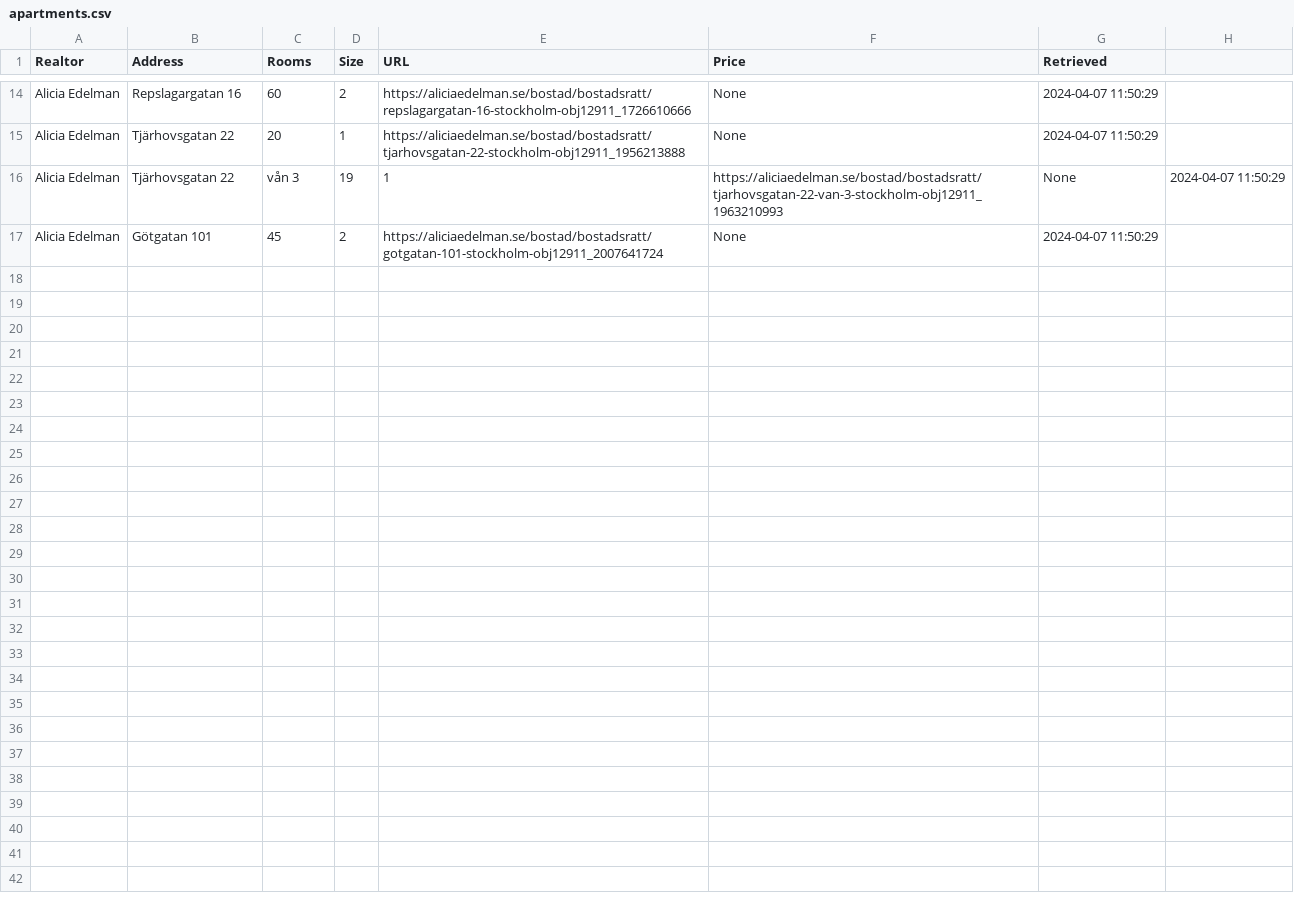
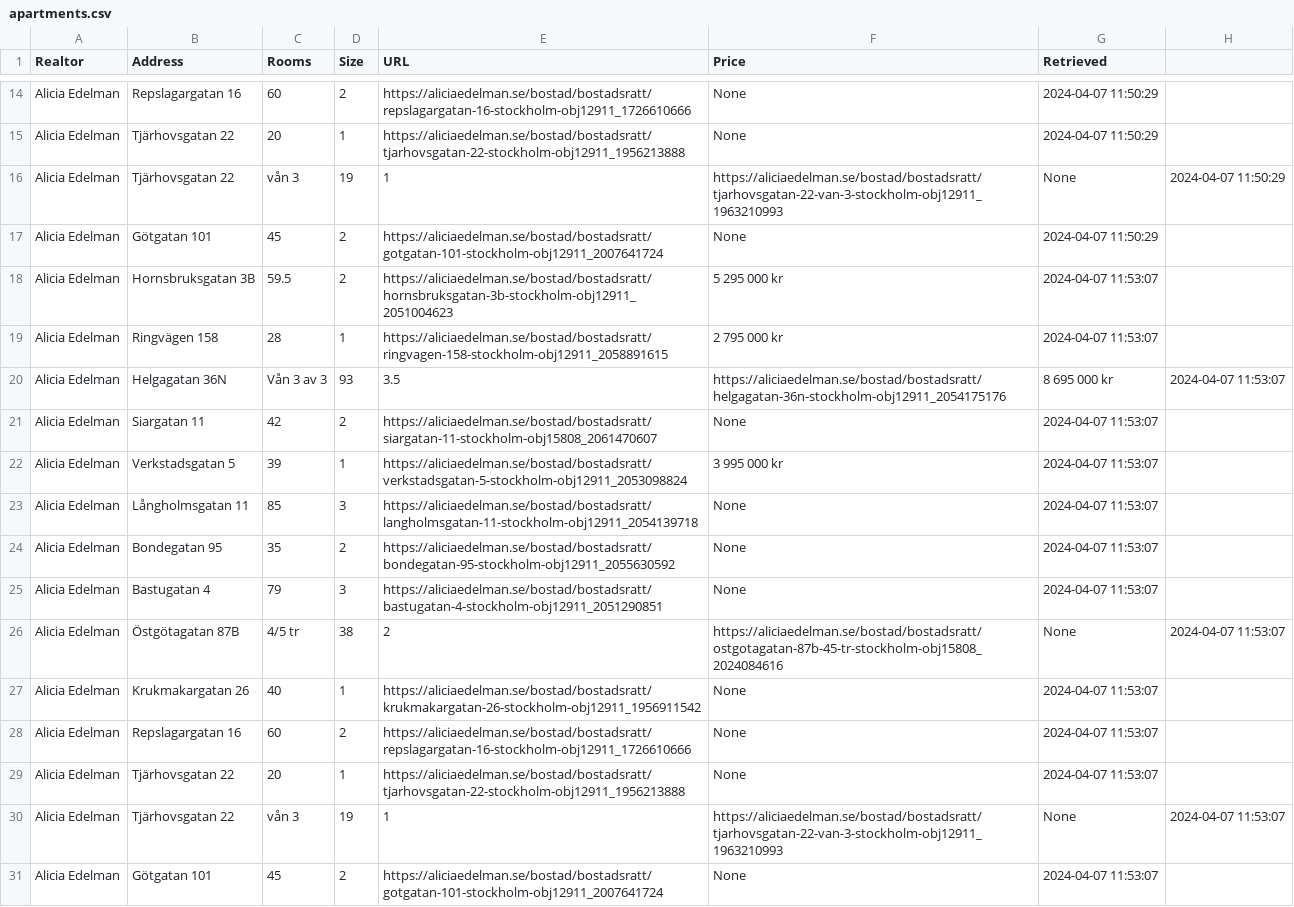
Before and after one commit to viktorvol/app-artments, a CSV file: apartments.csv, drawn as a sheet; only a part is shown, gaps mark what is left out; the diff names each change by its address in the sheet, - before the commit and + after, or states it on an @@ line.

Commit message:
Updated apartments data

```diff
--- a/apartments.csv
+++ b/apartments.csv
+row 18: Alicia Edelman | Hornsbruksgatan 3B | 59.5 | 2 | https://aliciaedelman.se/bostad/bostadsratt/hornsbruksgatan-3b-stockholm-obj12911_2051004623 | 5 295 000 kr | 2024-04-07 11:53:07
+row 19: Alicia Edelman | Ringvägen 158 | 28 | 1 | https://aliciaedelman.se/bostad/bostadsratt/ringvagen-158-stockholm-obj12911_2058891615 | 2 795 000 kr | 2024-04-07 11:53:07
+row 20: Alicia Edelman | Helgagatan 36N | Vån 3 av 3 | 93 | 3.5 | https://aliciaedelman.se/bostad/bostadsratt/helgagatan-36n-stockholm-obj12911_2054175176 | 8 695 000 kr | 2024-04-07 11:53:07
+row 21: Alicia Edelman | Siargatan 11 | 42 | 2 | https://aliciaedelman.se/bostad/bostadsratt/siargatan-11-stockholm-obj15808_2061470607 | None | 2024-04-07 11:53:07
+row 22: Alicia Edelman | Verkstadsgatan 5 | 39 | 1 | https://aliciaedelman.se/bostad/bostadsratt/verkstadsgatan-5-stockholm-obj12911_2053098824 | 3 995 000 kr | 2024-04-07 11:53:07
+row 23: Alicia Edelman | Långholmsgatan 11 | 85 | 3 | https://aliciaedelman.se/bostad/bostadsratt/langholmsgatan-11-stockholm-obj12911_2054139718 | None | 2024-04-07 11:53:07
+row 24: Alicia Edelman | Bondegatan 95 | 35 | 2 | https://aliciaedelman.se/bostad/bostadsratt/bondegatan-95-stockholm-obj12911_2055630592 | None | 2024-04-07 11:53:07
+row 25: Alicia Edelman | Bastugatan 4 | 79 | 3 | https://aliciaedelman.se/bostad/bostadsratt/bastugatan-4-stockholm-obj12911_2051290851 | None | 2024-04-07 11:53:07
+row 26: Alicia Edelman | Östgötagatan 87B | 4/5 tr | 38 | 2 | https://aliciaedelman.se/bostad/bostadsratt/ostgotagatan-87b-45-tr-stockholm-obj15808_2024084616 | None | 2024-04-07 11:53:07
+row 27: Alicia Edelman | Krukmakargatan 26 | 40 | 1 | https://aliciaedelman.se/bostad/bostadsratt/krukmakargatan-26-stockholm-obj12911_1956911542 | None | 2024-04-07 11:53:07
+row 28: Alicia Edelman | Repslagargatan 16 | 60 | 2 | https://aliciaedelman.se/bostad/bostadsratt/repslagargatan-16-stockholm-obj12911_1726610666 | None | 2024-04-07 11:53:07
+row 29: Alicia Edelman | Tjärhovsgatan 22 | 20 | 1 | https://aliciaedelman.se/bostad/bostadsratt/tjarhovsgatan-22-stockholm-obj12911_1956213888 | None | 2024-04-07 11:53:07
+row 30: Alicia Edelman | Tjärhovsgatan 22 | vån 3 | 19 | 1 | https://aliciaedelman.se/bostad/bostadsratt/tjarhovsgatan-22-van-3-stockholm-obj12911_1963210993 | None | 2024-04-07 11:53:07
+row 31: Alicia Edelman | Götgatan 101 | 45 | 2 | https://aliciaedelman.se/bostad/bostadsratt/gotgatan-101-stockholm-obj12911_2007641724 | None | 2024-04-07 11:53:07
```
